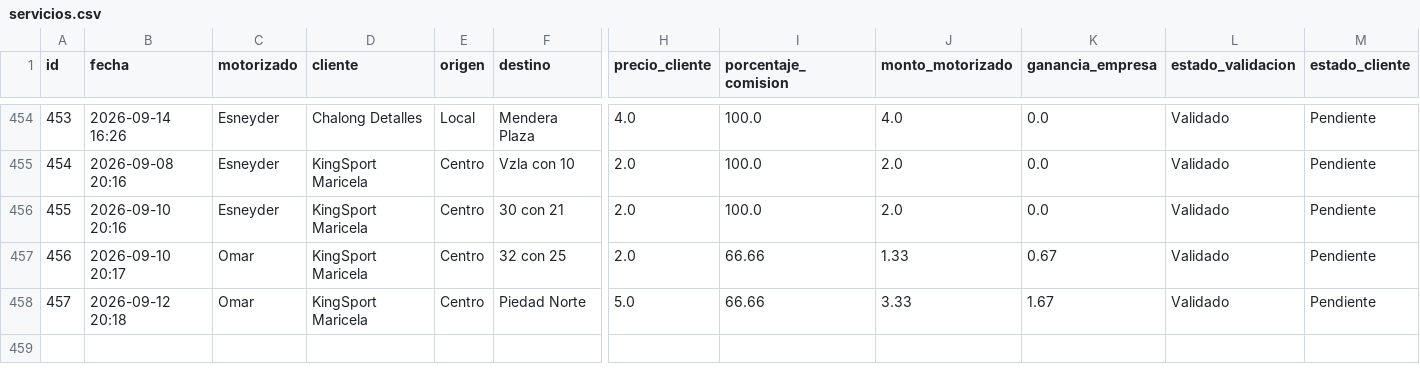
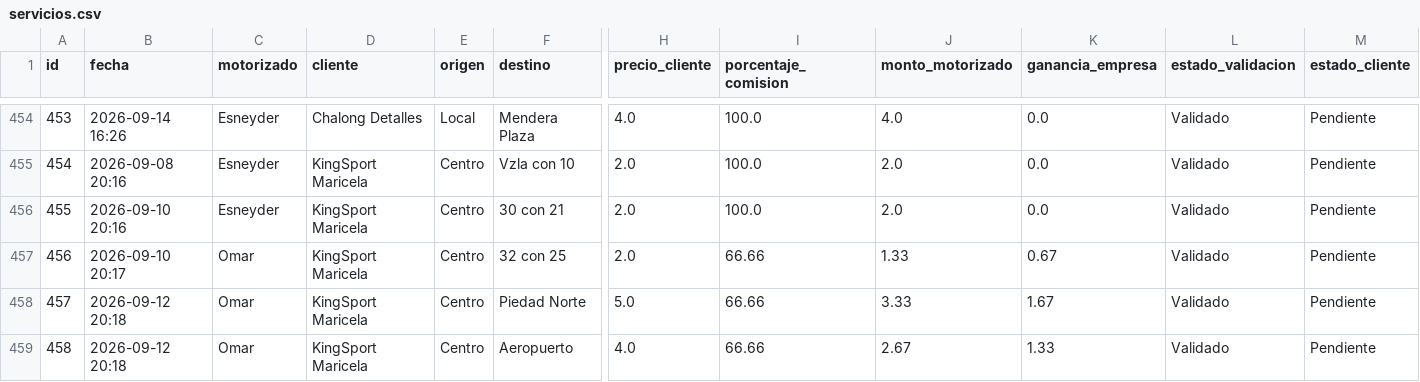
Before and after one commit to motovueltas-maker/Motovueltas-v2, a CSV file: servicios.csv, drawn as a sheet; only a part is shown, gaps mark what is left out; rows hold the shown columns only; the diff names each change by its address in the sheet, - before the commit and + after, or states it on an @@ line.

Commit message:
Vuelta #458 cargada por esneyder

```diff
--- a/servicios.csv
+++ b/servicios.csv
+row 459: 458 | 2026-09-12 20:18 | Omar | KingSport Maricela | Centro | Aeropuerto | 4.0 | 66.66 | 2.67 | 1.33 | Validado | Pendiente
```
